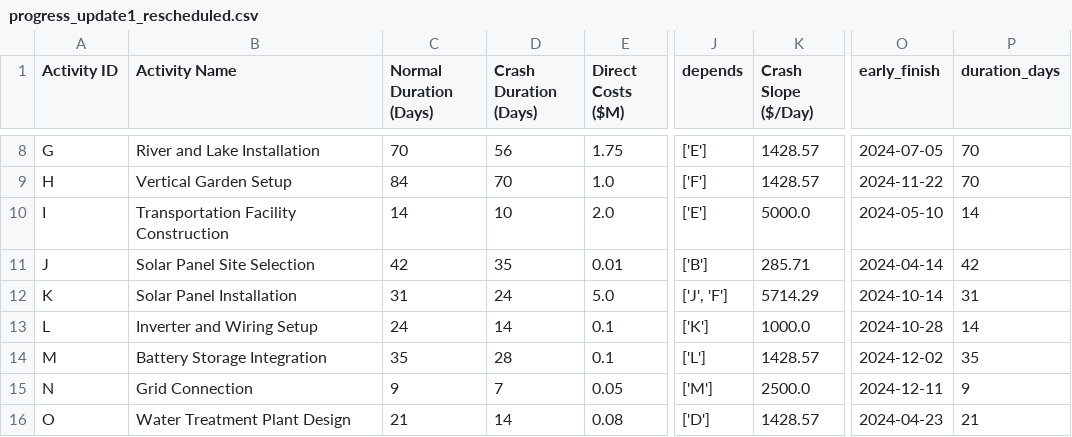
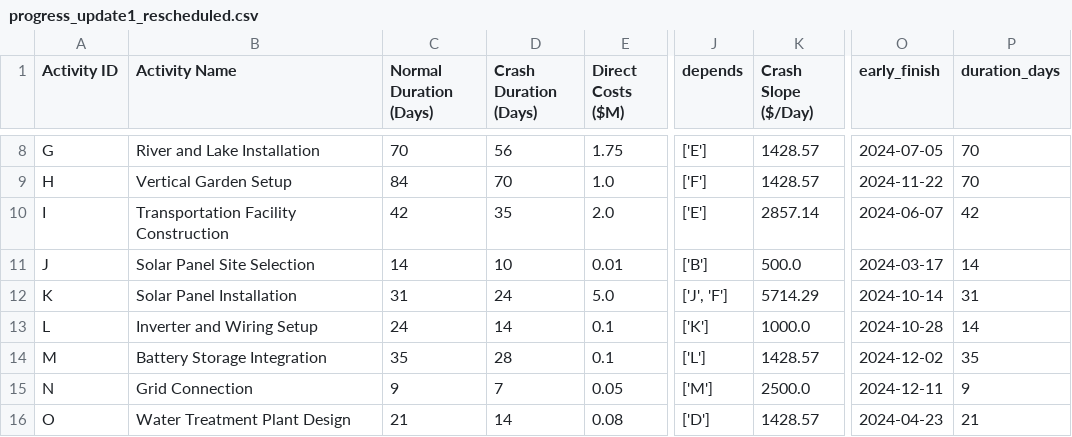
Before and after one commit to kali-Gaurav/CONSTRUCTION-PROJECT, a CSV file: progress_update1_rescheduled.csv, drawn as a sheet; only a part is shown, gaps mark what is left out; the diff names each change by its address in the sheet, - before the commit and + after, or states it on an @@ line.

```diff
--- a/progress_update1_rescheduled.csv
+++ b/progress_update1_rescheduled.csv
-C10 (Normal Duration (Days)): 14
+C10 (Normal Duration (Days)): 42
-D10 (Crash Duration (Days)): 10
+D10 (Crash Duration (Days)): 35
-K10 (Crash Slope ($/Day)): 5000.0
+K10 (Crash Slope ($/Day)): 2857.14
-O10 (early_finish): 2024-05-10
+O10 (early_finish): 2024-06-07
-P10 (duration_days): 14
+P10 (duration_days): 42
-C11 (Normal Duration (Days)): 42
+C11 (Normal Duration (Days)): 14
-D11 (Crash Duration (Days)): 35
+D11 (Crash Duration (Days)): 10
-K11 (Crash Slope ($/Day)): 285.71
+K11 (Crash Slope ($/Day)): 500.0
-O11 (early_finish): 2024-04-14
+O11 (early_finish): 2024-03-17
-P11 (duration_days): 42
+P11 (duration_days): 14
```
Also changed, not shown: activity_cost_details.csv, cpm_table.csv, 10 other files.
